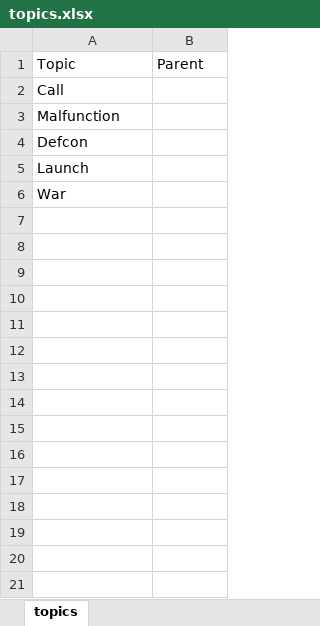
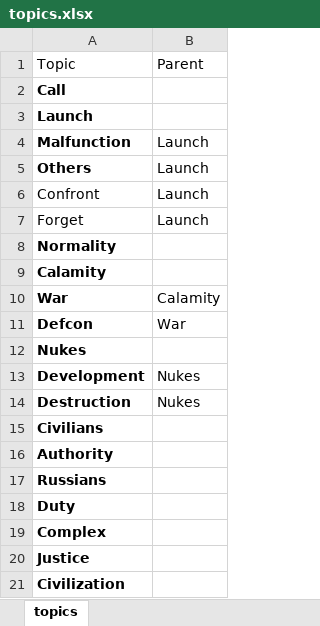
Before and after one commit to Raud0/Last-Call, an Excel workbook: Last Call/Assets/Data/topics.xlsx, sheet topics, drawn as a sheet; only a part is shown; values as stored, in another font and other column widths than the file's, no borders; removed rows and columns are numbered as before the commit, all else as after; the diff covers the shown part only; the diff names each change by its address in the sheet, - before the commit and + after, or states it on an @@ line.

```diff
--- a/Last Call/Assets/Data/topics.xlsx (sheet topics)
+++ b/Last Call/Assets/Data/topics.xlsx (sheet topics)
-A2 bold: off
+A2 bold: on
-row 3: Malfunction
-row 4: Defcon
-A3 bold: off
+A3 bold: on
+row 4: Malfunction | Launch
+row 5: Others | Launch
+row 6: Confront | Launch
+row 7: Forget | Launch
+row 8: Normality
+row 9: Calamity
-A10 bold: off
+A10 bold: on
-B10: (empty)
+B10: Calamity
+row 11: Defcon | War
+row 12: Nukes
+row 13: Development | Nukes
+row 14: Destruction | Nukes
+row 15: Civilians
+row 16: Authority
+row 17: Russians
+row 18: Duty
+row 19: Complex
+row 20: Justice
+row 21: Civilization
```
Also changed, not shown: 16 added rows elsewhere in this sheet, Last Call/Assets/Data/thoughts.xlsx, 35 other files.
